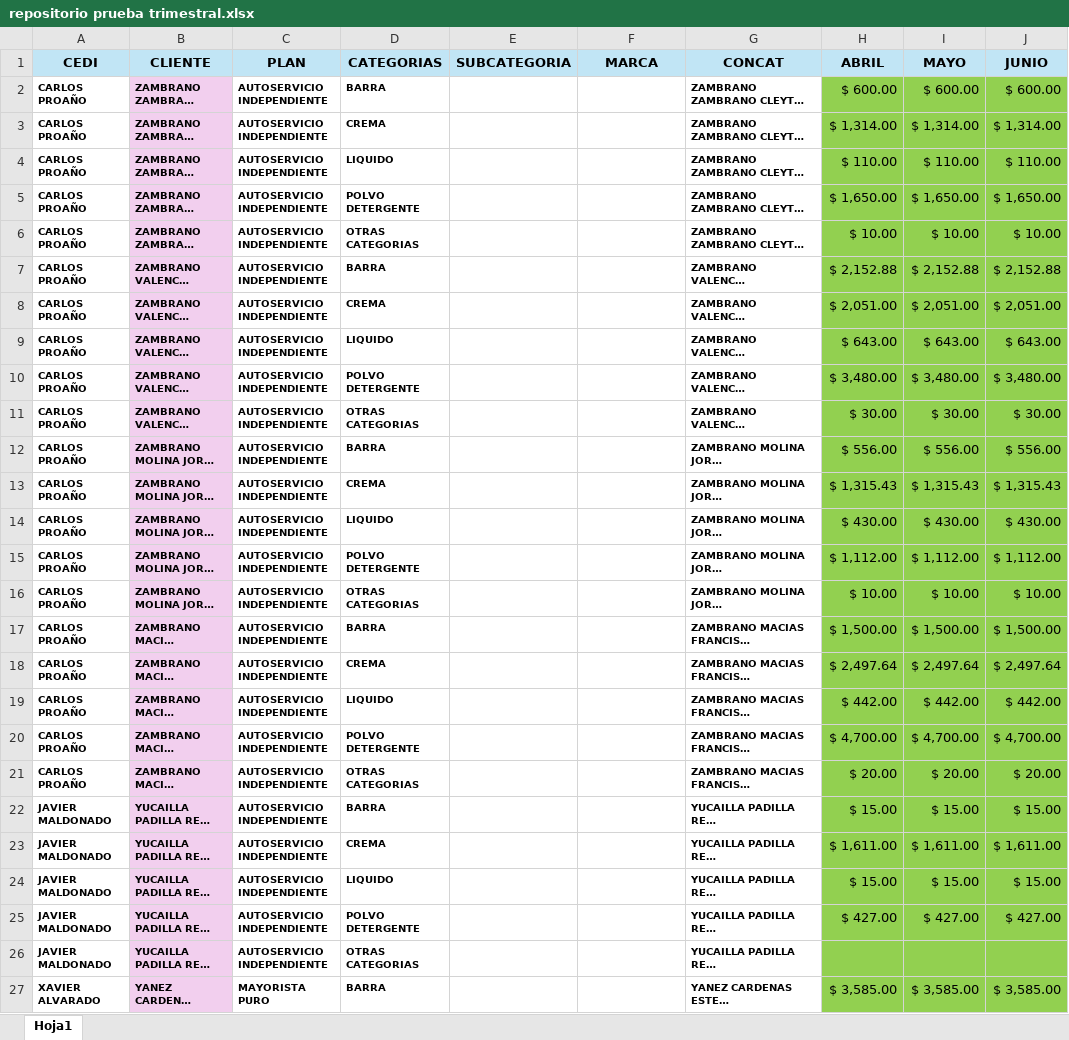
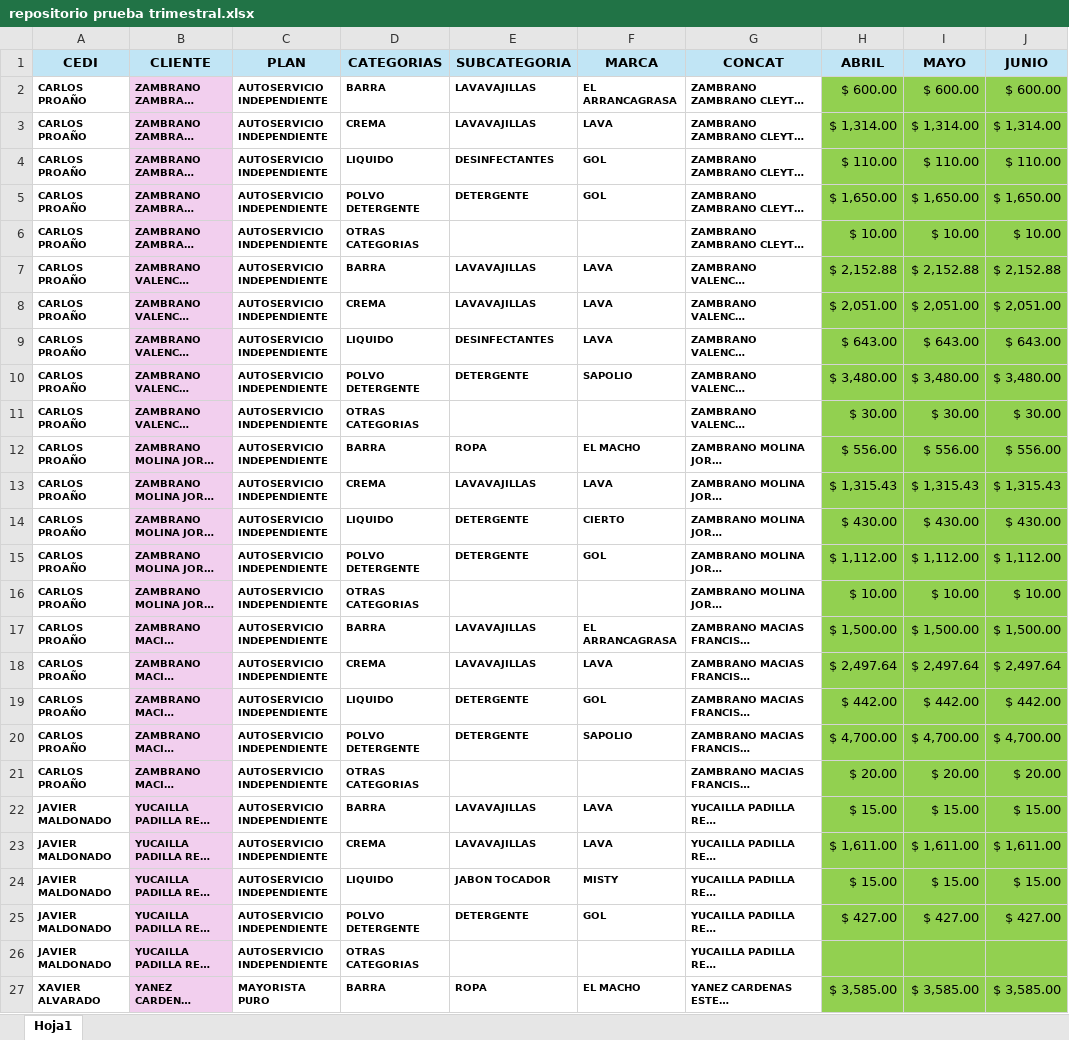
Before and after one commit to Dacbconst/Trazabilidad_seguimiento, an Excel workbook: datos/repositorio prueba trimestral.xlsx, sheet Hoja1, drawn as a sheet; only a part is shown; long unchanged cells end in …; values as stored, in another font and other column widths than the file's, no borders; the diff covers the shown part only; the diff names each change by its address in the sheet, - before the commit and + after, or states it on an @@ line.

```diff
--- a/datos/repositorio prueba trimestral.xlsx (sheet Hoja1)
+++ b/datos/repositorio prueba trimestral.xlsx (sheet Hoja1)
-E2:E3 (SUBCATEGORIA): (empty)
+E2:E3 (SUBCATEGORIA): LAVAVAJILLAS
-F2 (MARCA): (empty)
+F2 (MARCA): EL ARRANCAGRASA
-F3 (MARCA): (empty)
+F3 (MARCA): LAVA
-E4 (SUBCATEGORIA): (empty)
+E4 (SUBCATEGORIA): DESINFECTANTES
-F4:F5 (MARCA): (empty)
+F4:F5 (MARCA): GOL
-E5 (SUBCATEGORIA): (empty)
+E5 (SUBCATEGORIA): DETERGENTE
-E7:E8 (SUBCATEGORIA): (empty)
+E7:E8 (SUBCATEGORIA): LAVAVAJILLAS
-F7:F9 (MARCA): (empty)
+F7:F9 (MARCA): LAVA
-E9 (SUBCATEGORIA): (empty)
+E9 (SUBCATEGORIA): DESINFECTANTES
-E10 (SUBCATEGORIA): (empty)
+E10 (SUBCATEGORIA): DETERGENTE
-F10 (MARCA): (empty)
+F10 (MARCA): SAPOLIO
-E12 (SUBCATEGORIA): (empty)
+E12 (SUBCATEGORIA): ROPA
-F12 (MARCA): (empty)
+F12 (MARCA): EL MACHO
-E13 (SUBCATEGORIA): (empty)
+E13 (SUBCATEGORIA): LAVAVAJILLAS
-F13 (MARCA): (empty)
+F13 (MARCA): LAVA
-E14:E15 (SUBCATEGORIA): (empty)
+E14:E15 (SUBCATEGORIA): DETERGENTE
-F14 (MARCA): (empty)
+F14 (MARCA): CIERTO
-F15 (MARCA): (empty)
+F15 (MARCA): GOL
-E17:E18 (SUBCATEGORIA): (empty)
+E17:E18 (SUBCATEGORIA): LAVAVAJILLAS
-F17 (MARCA): (empty)
+F17 (MARCA): EL ARRANCAGRASA
-F18 (MARCA): (empty)
+F18 (MARCA): LAVA
-E19:E20 (SUBCATEGORIA): (empty)
+E19:E20 (SUBCATEGORIA): DETERGENTE
-F19 (MARCA): (empty)
+F19 (MARCA): GOL
-F20 (MARCA): (empty)
+F20 (MARCA): SAPOLIO
-E22:E23 (SUBCATEGORIA): (empty)
+E22:E23 (SUBCATEGORIA): LAVAVAJILLAS
-F22:F23 (MARCA): (empty)
+F22:F23 (MARCA): LAVA
-E24 (SUBCATEGORIA): (empty)
+E24 (SUBCATEGORIA): JABON TOCADOR
-F24 (MARCA): (empty)
+F24 (MARCA): MISTY
-E25 (SUBCATEGORIA): (empty)
+E25 (SUBCATEGORIA): DETERGENTE
-F25 (MARCA): (empty)
+F25 (MARCA): GOL
-E27 (SUBCATEGORIA): (empty)
+E27 (SUBCATEGORIA): ROPA
-F27 (MARCA): (empty)
+F27 (MARCA): EL MACHO
```
Also changed, not shown: 54 edited cells elsewhere in this sheet, 1 other file.
